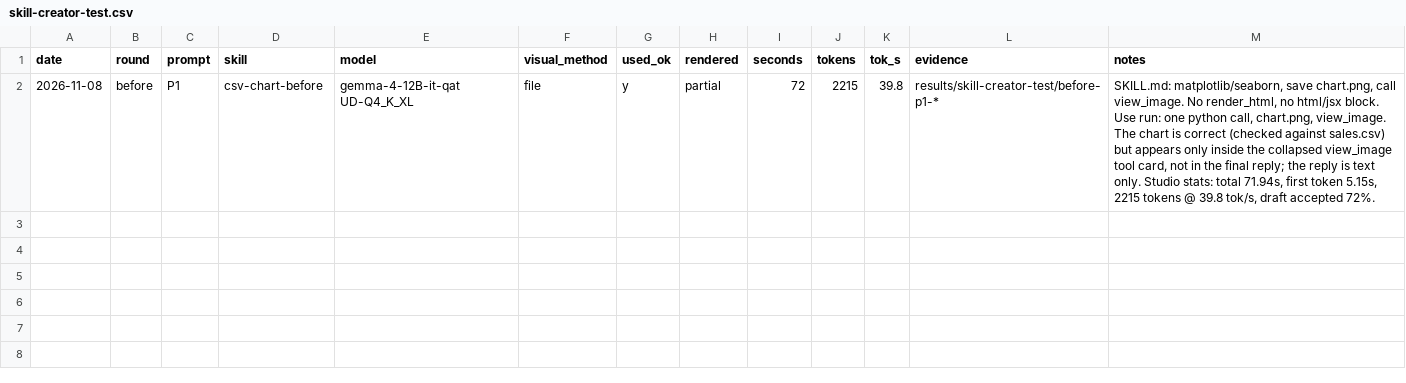
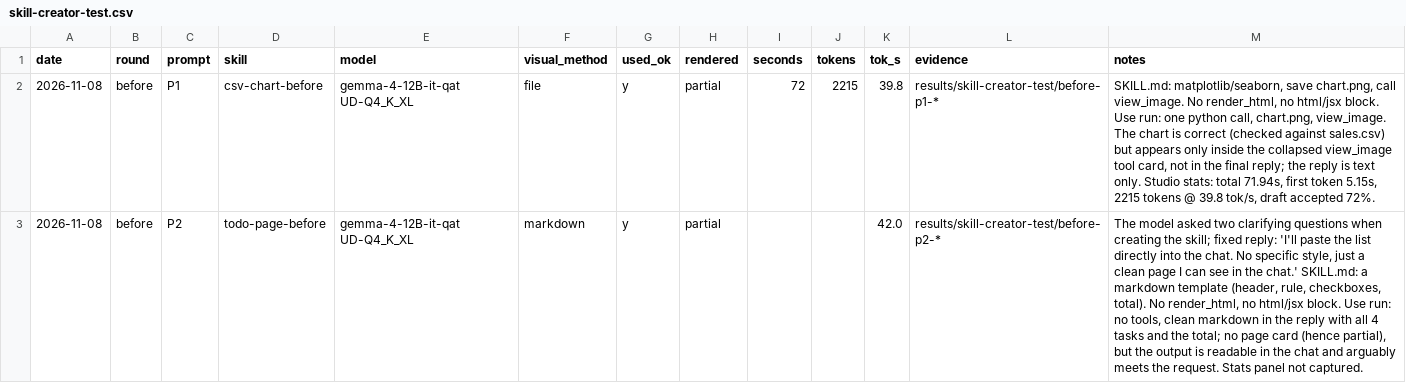
Before and after one commit to keyiyu0331/unsloth-skills, a CSV file: results/skill-creator-test.csv, drawn as a sheet; the diff names each change by its address in the sheet, - before the commit and + after, or states it on an @@ line.

```diff
--- a/results/skill-creator-test.csv
+++ b/results/skill-creator-test.csv
+row 3: 2026-11-08 | before | P2 | todo-page-before | gemma-4-12B-it-qat UD-Q4_K_XL | markdown | y | partial |  |  | 42.0 | results/skill-creator-test/before-p2-* | The model asked two clarifying questions when creating the skill; fixed reply: 'I'll paste the list directly into the chat. No specific style, just a clean page I can see in the chat.' SKILL.md: a markdown template (header, rule, checkboxes, total). No render_html, no html/jsx block. Use run: no tools, clean markdown in the reply with all 4 tasks and the total; no page card (hence partial), but the output is readable in the chat and arguably meets the request. Stats panel not captured.
```
Also changed, not shown: 3 other files.
